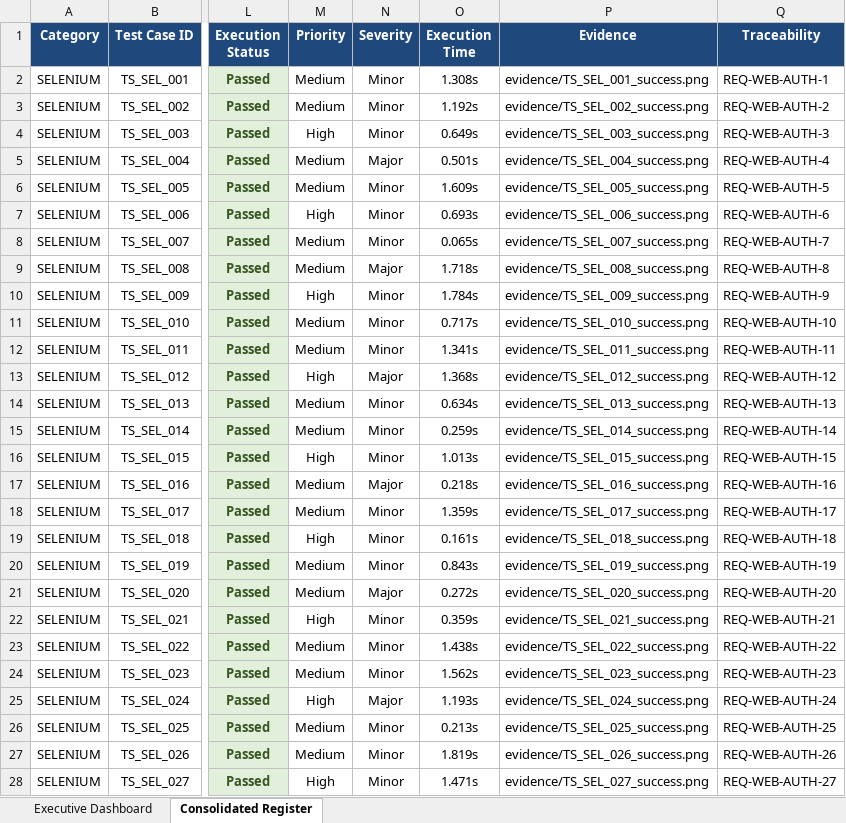
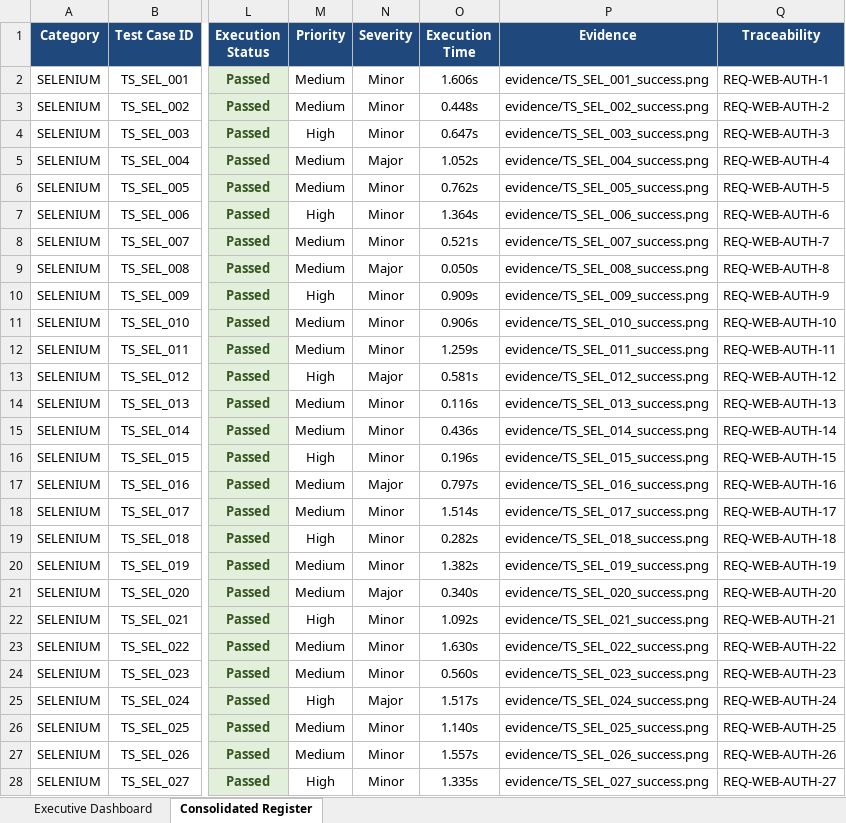
Before and after one commit to kirthanaabalaji/PDD, an Excel workbook: qa/reports/QA_Summary_Reports.xlsx, sheet Consolidated Register, drawn as a sheet; only a part is shown, gaps mark what is left out; values as stored, in another font and other column widths than the file's, no borders; the diff covers the shown part only; the diff names each change by its address in the sheet, - before the commit and + after, or states it on an @@ line.

```diff
--- a/qa/reports/QA_Summary_Reports.xlsx (sheet Consolidated Register)
+++ b/qa/reports/QA_Summary_Reports.xlsx (sheet Consolidated Register)
-O2 (Execution Time): 1.308s
+O2 (Execution Time): 1.606s
-O3 (Execution Time): 1.192s
+O3 (Execution Time): 0.448s
-O4 (Execution Time): 0.649s
+O4 (Execution Time): 0.647s
-O5 (Execution Time): 0.501s
+O5 (Execution Time): 1.052s
-O6 (Execution Time): 1.609s
+O6 (Execution Time): 0.762s
-O7 (Execution Time): 0.693s
+O7 (Execution Time): 1.364s
-O8 (Execution Time): 0.065s
+O8 (Execution Time): 0.521s
-O9 (Execution Time): 1.718s
+O9 (Execution Time): 0.050s
-O10 (Execution Time): 1.784s
+O10 (Execution Time): 0.909s
-O11 (Execution Time): 0.717s
+O11 (Execution Time): 0.906s
-O12 (Execution Time): 1.341s
+O12 (Execution Time): 1.259s
-O13 (Execution Time): 1.368s
+O13 (Execution Time): 0.581s
-O14 (Execution Time): 0.634s
+O14 (Execution Time): 0.116s
-O15 (Execution Time): 0.259s
+O15 (Execution Time): 0.436s
-O16 (Execution Time): 1.013s
+O16 (Execution Time): 0.196s
-O17 (Execution Time): 0.218s
+O17 (Execution Time): 0.797s
-O18 (Execution Time): 1.359s
+O18 (Execution Time): 1.514s
-O19 (Execution Time): 0.161s
+O19 (Execution Time): 0.282s
-O20 (Execution Time): 0.843s
+O20 (Execution Time): 1.382s
-O21 (Execution Time): 0.272s
+O21 (Execution Time): 0.340s
-O22 (Execution Time): 0.359s
+O22 (Execution Time): 1.092s
-O23 (Execution Time): 1.438s
+O23 (Execution Time): 1.630s
-O24 (Execution Time): 1.562s
+O24 (Execution Time): 0.560s
-O25 (Execution Time): 1.193s
+O25 (Execution Time): 1.517s
-O26 (Execution Time): 0.213s
+O26 (Execution Time): 1.140s
-O27 (Execution Time): 1.819s
+O27 (Execution Time): 1.557s
-O28 (Execution Time): 1.471s
+O28 (Execution Time): 1.335s
```
Also changed, not shown: 1169 edited cells elsewhere in this sheet, qa/reports/Android_Appium_Test_Report.xlsx, qa/reports/Performance_Load_Test_Report.xlsx, 9 other files.
